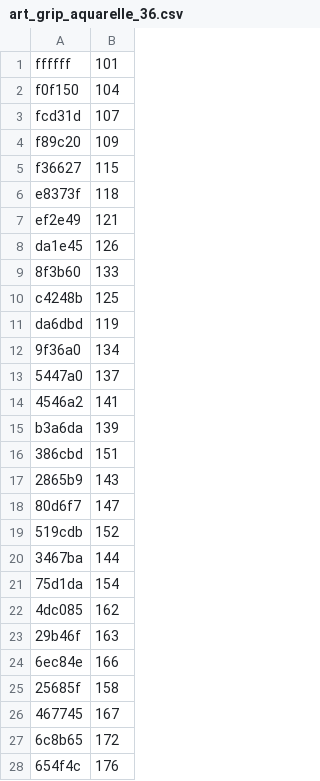
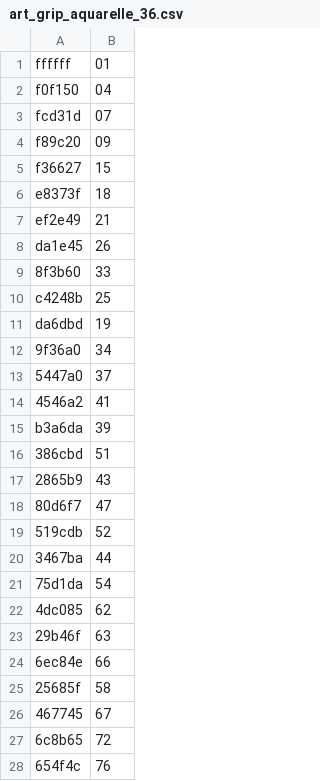
Before and after one commit to Spekadyon/any2coloring, a CSV file: art_grip_aquarelle_36.csv, drawn as a sheet; only a part is shown; the diff covers the shown part only.

```diff
--- a/art_grip_aquarelle_36.csv
+++ b/art_grip_aquarelle_36.csv
@@ -1,28 +1,28 @@
-ffffff	101
-f0f150	104
-fcd31d	107
-f89c20	109
-f36627	115
-e8373f	118
-ef2e49	121
-da1e45	126
-8f3b60	133
-c4248b	125
-da6dbd	119
-9f36a0	134
-5447a0	137
-4546a2	141
-b3a6da	139
-386cbd	151
-2865b9	143
-80d6f7	147
-519cdb	152
-3467ba	144
-75d1da	154
-4dc085	162
-29b46f	163
-6ec84e	166
-25685f	158
-467745	167
-6c8b65	172
-654f4c	176
+ffffff	01
+f0f150	04
+fcd31d	07
+f89c20	09
+f36627	15
+e8373f	18
+ef2e49	21
+da1e45	26
+8f3b60	33
+c4248b	25
+da6dbd	19
+9f36a0	34
+5447a0	37
+4546a2	41
+b3a6da	39
+386cbd	51
+2865b9	43
+80d6f7	47
+519cdb	52
+3467ba	44
+75d1da	54
+4dc085	62
+29b46f	63
+6ec84e	66
+25685f	58
+467745	67
+6c8b65	72
+654f4c	76
```
Also changed, not shown: 8 edited cells elsewhere in this file, 1 other file.
